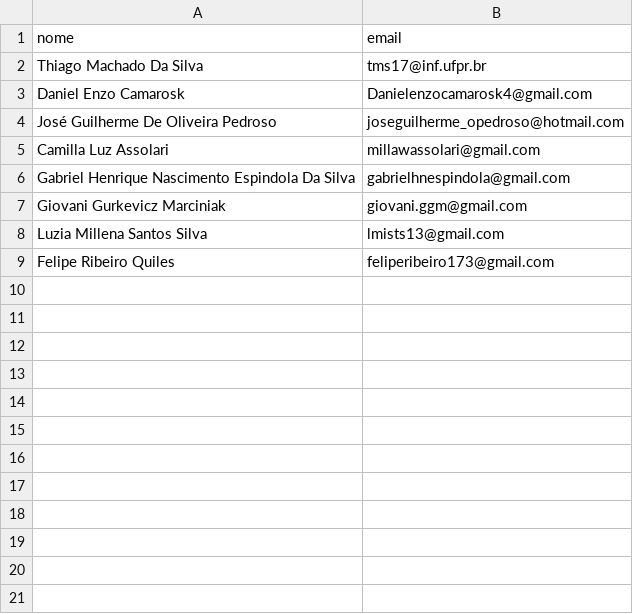
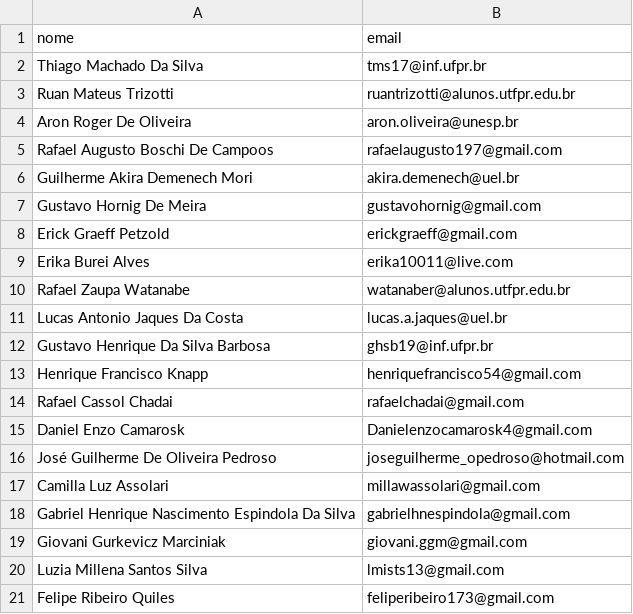
Before and after one commit to mateus-decassio/SABER, a CSV file: participantes.csv, drawn as a sheet; the diff names each change by its address in the sheet, - before the commit and + after, or states it on an @@ line.

Commit message:
atualizações

```diff
--- a/participantes.csv
+++ b/participantes.csv
+row 3: Ruan Mateus Trizotti | ruantrizotti@alunos.utfpr.edu.br
+row 4: Aron Roger De Oliveira | aron.oliveira@unesp.br
+row 5: Rafael Augusto Boschi De Campoos | rafaelaugusto197@gmail.com
+row 6: Guilherme Akira Demenech Mori | akira.demenech@uel.br
+row 7: Gustavo Hornig De Meira | gustavohornig@gmail.com
+row 8: Erick Graeff Petzold | erickgraeff@gmail.com
+row 9: Erika Burei Alves | erika10011@live.com
+row 10: Rafael Zaupa Watanabe | watanaber@alunos.utfpr.edu.br
+row 11: Lucas Antonio Jaques Da Costa | lucas.a.jaques@uel.br
+row 12: Gustavo Henrique Da Silva Barbosa | ghsb19@inf.ufpr.br
+row 13: Henrique Francisco Knapp | henriquefrancisco54@gmail.com
+row 14: Rafael Cassol Chadai | rafaelchadai@gmail.com
```
